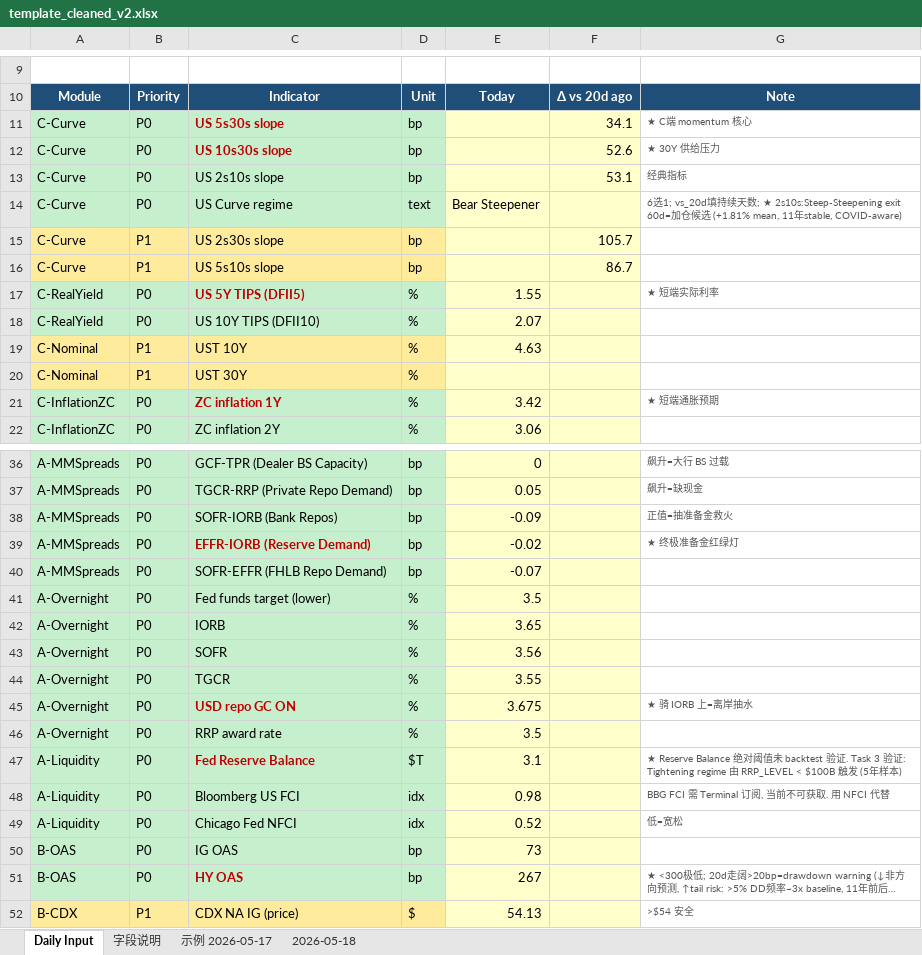
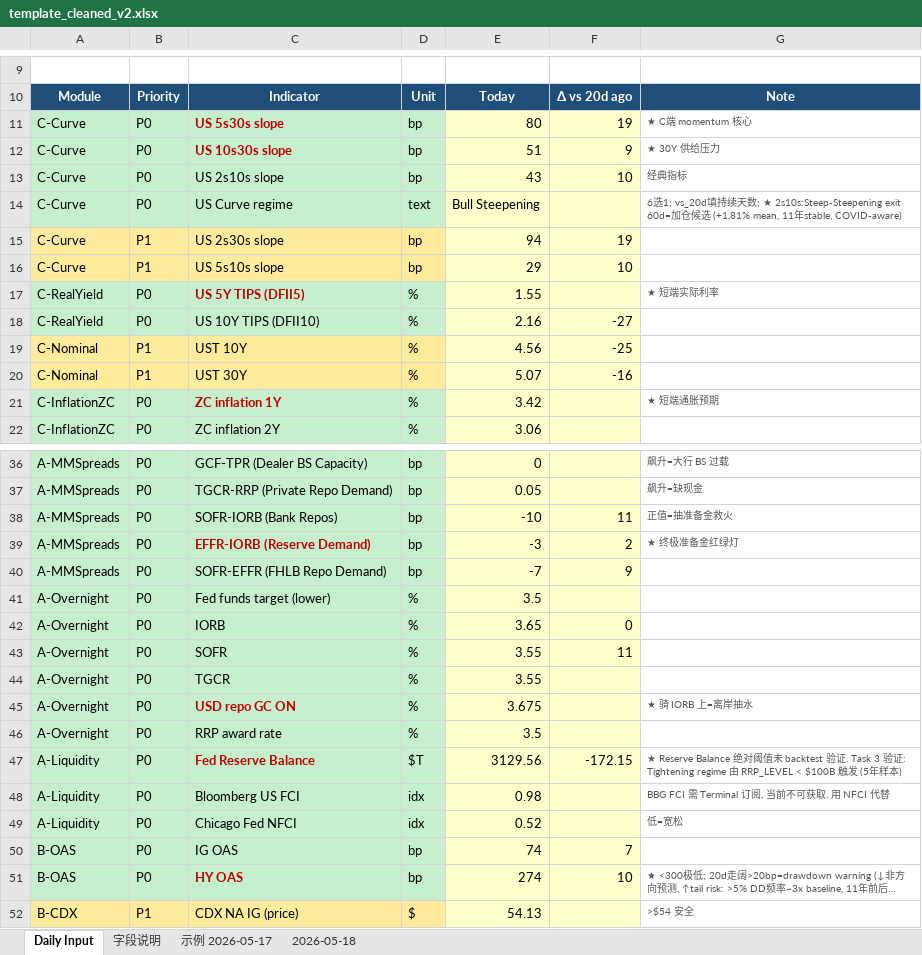
Before and after one commit to slowqqwin-beep/liquidity-monitor, an Excel workbook: template_cleaned_v2.xlsx, sheet Daily Input, drawn as a sheet; only a part is shown, gaps mark what is left out; long unchanged cells end in …; values as stored, in another font and other column widths than the file's, no borders; the diff covers the shown part only; the diff names each change by its address in the sheet, - before the commit and + after, or states it on an @@ line.

```diff
--- a/template_cleaned_v2.xlsx (sheet Daily Input)
+++ b/template_cleaned_v2.xlsx (sheet Daily Input)
-E11: (empty)
+E11: 80
-F11: 34.1
+F11: 19
-E12: (empty)
+E12: 51
-F12: 52.6
+F12: 9
-E13: (empty)
+E13: 43
-F13: 53.1
+F13: 10
-E14: Bear Steepener
+E14: Bull Steepening
-E15: (empty)
+E15: 94
-F15: 105.7
+F15: 19
-E16: (empty)
+E16: 29
-F16: 86.7
+F16: 10
-E18: 2.07
+E18: 2.16
-F18: (empty)
+F18: -27
-E19: 4.63
+E19: 4.56
-F19: (empty)
+F19: -25
-E20: (empty)
+E20: 5.07
-F20: (empty)
+F20: -16
-E38: -0.09
+E38: -10
-F38: (empty)
+F38: 11
-E39: -0.02
+E39: -3
-F39: (empty)
+F39: 2
-E40: -0.07
+E40: -7
-F40: (empty)
+F40: 9
-F42: (empty)
+F42: 0
-E43: 3.56
+E43: 3.55
-F43: (empty)
+F43: 11
-E47: 3.1
+E47: 3129.56
-F47: (empty)
+F47: -172.15
-E50: 73
+E50: 74
-F50: (empty)
+F50: 7
-E51: 267
+E51: 274
-F51: (empty)
+F51: 10
```
Also changed, not shown: 13 edited cells elsewhere in this sheet, 4 other files.
